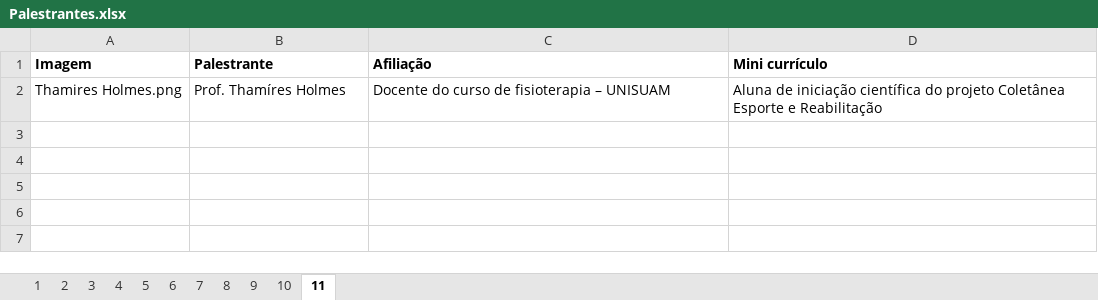
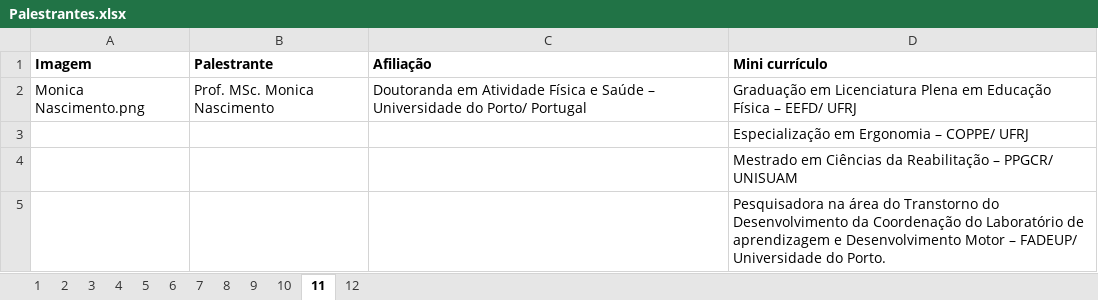
Before and after one commit to ppgcr-unisuam/simposio-paradesportivo-carioca-2024, an Excel workbook: 2024/Palestrantes.xlsx, sheet 11, drawn as a sheet; values as stored, in another font and other column widths than the file's, no borders; removed rows and columns are numbered as before the commit, all else as after; the diff names each change by its address in the sheet, - before the commit and + after, or states it on an @@ line.

```diff
--- a/2024/Palestrantes.xlsx (sheet 11)
+++ b/2024/Palestrantes.xlsx (sheet 11)
+sheet tab: 12
-row 2: Thamires Holmes.png | Prof. Thamíres Holmes | Docente do curso de fisioterapia – UNISUAM | Aluna de iniciação científica do projeto Coletânea Esporte e Reabilitação
+row 2: Monica Nascimento.png | Prof. MSc. Monica Nascimento | Doutoranda em Atividade Física e Saúde – Universidade do Porto/ Portugal | Graduação em Licenciatura Plena em Educação Física – EEFD/ UFRJ
+row 3:  |  |  | Especialização em Ergonomia – COPPE/ UFRJ
+row 4:  |  |  | Mestrado em Ciências da Reabilitação – PPGCR/ UNISUAM
+row 5:  |  |  | Pesquisadora na área do Transtorno do Desenvolvimento da Coordenação do Laboratório de aprendizagem e Desenvolvimento Motor – FADEUP/ Universidade do Porto.
```
Also changed, not shown: sheet 8, sheet 6, sheet 7, sheet 9, sheet 5, sheet 10, 1 more sheet, docs/2024/Palestrantes.xlsx, 3 other files.
